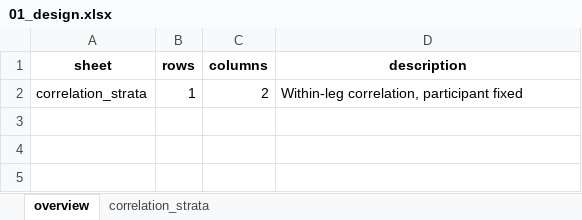
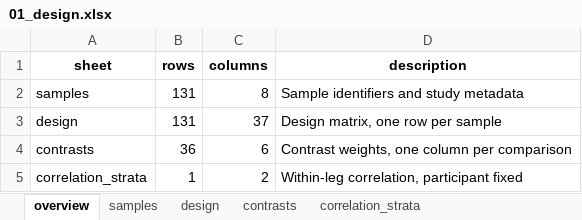
Before and after one commit to Dustyn-T-Lewis/BFR_limpa, an Excel workbook: 02_Differential_Expression/01_Design/c_data/01_design.xlsx, sheet overview, drawn as a sheet; values as stored, in another font and other column widths than the file's, no borders; the diff names each change by its address in the sheet, - before the commit and + after, or states it on an @@ line.

Commit message:
Finish limpa notebook edits and rename control contrast to baseline

```diff
--- a/02_Differential_Expression/01_Design/c_data/01_design.xlsx (sheet overview)
+++ b/02_Differential_Expression/01_Design/c_data/01_design.xlsx (sheet overview)
+sheet tab: samples
+sheet tab: design
+sheet tab: contrasts
+row 2: samples | 131 | 8 | Sample identifiers and study metadata
+row 3: design | 131 | 37 | Design matrix, one row per sample
+row 4: contrasts | 36 | 6 | Contrast weights, one column per comparison
```
Also changed, not shown: 01_Preprocess/01_Filtering/c_data/01_filter.xlsx, 01_Preprocess/02_Quantification/c_data/02_quantify.xlsx, 22 other files.
